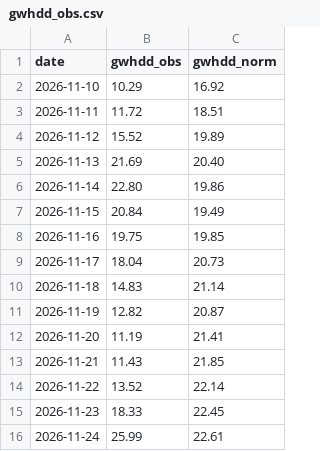
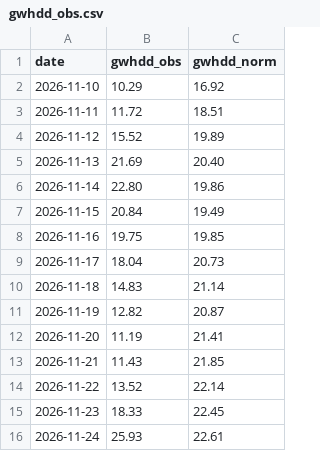
Before and after one commit to KrisMaros/gwhdd-data, a CSV file: data/gwhdd_obs.csv, drawn as a sheet.

```diff
--- a/data/gwhdd_obs.csv
+++ b/data/gwhdd_obs.csv
@@ -15,2 +15,2 @@ date,gwhdd_obs,gwhdd_norm
 2026-11-23,18.33,22.45
-2026-11-24,25.99,22.61
+2026-11-24,25.93,22.61
```
Also changed, not shown: data/cities.csv, data/contract_prices.csv, 4 other files.
